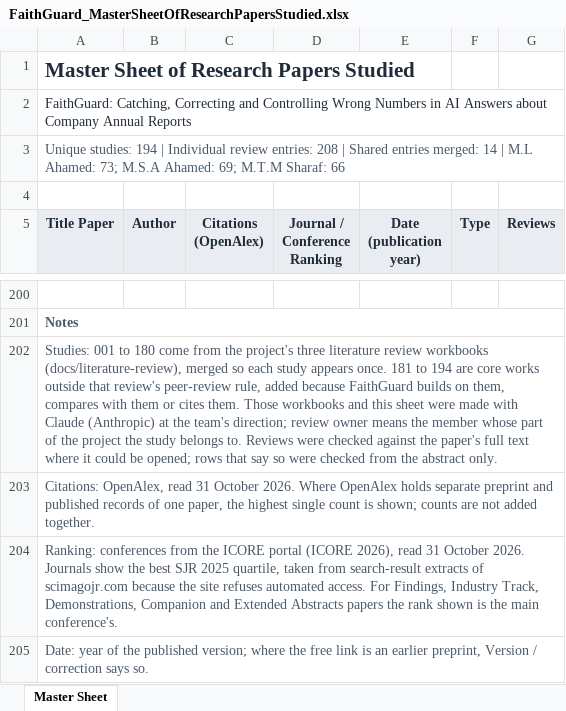
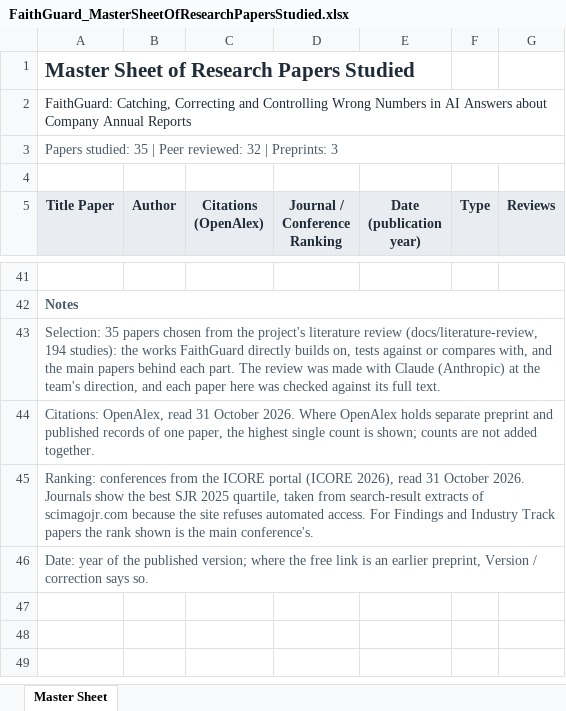
Before and after one commit to SharafThawfeek/FaithGurd-new, an Excel workbook: docs/literature-review/FaithGuard_MasterSheetOfResearchPapersStudied.xlsx, sheet Master Sheet, drawn as a sheet; only a part is shown, gaps mark what is left out; values as stored, in another font and other column widths than the file's, no borders; addresses are those after the commit; the diff covers the shown part only; the diff names each change by its address in the sheet, - before the commit and + after, or states it on an @@ line.

```diff
--- a/docs/literature-review/FaithGuard_MasterSheetOfResearchPapersStudied.xlsx (sheet Master Sheet)
+++ b/docs/literature-review/FaithGuard_MasterSheetOfResearchPapersStudied.xlsx (sheet Master Sheet)
-A3 (Title Paper): Unique studies: 194 | Individual review entries: 208 | Shared entries merged: 14 | M.L Ahamed: 73; M.S.A Ahamed: 69; M.T.M Sharaf: 66
+A3 (Title Paper): Papers studied: 35 | Peer reviewed: 32 | Preprints: 3
-A43 (Title Paper): Studies: 001 to 180 come from the project's three literature review workbooks (docs/literature-review), merged so each study appears once. 181 to 194 are core works outside that review's peer-review rule, added because FaithGuard builds on them, compares with them or cites them. Those workbooks and this sheet were made with Claude (Anthropic) at the team's direction; review owner means the member whose part of the project the study belongs to. Reviews were checked against the paper's full text where it could be opened; rows that say so were checked from the abstract only.
+A43 (Title Paper): Selection: 35 papers chosen from the project's literature review (docs/literature-review, 194 studies): the works FaithGuard directly builds on, tests against or compares with, and the main papers behind each part. The review was made with Claude (Anthropic) at the team's direction, and each paper here was checked against its full text.
-A45 (Title Paper): …access. For Findings, Industry Track, Demonstrations, Companion and Extended Abstracts papers the…
+A45 (Title Paper): …access. For Findings and Industry Track papers the…
```
Also changed, not shown: other rows of this sheet.
